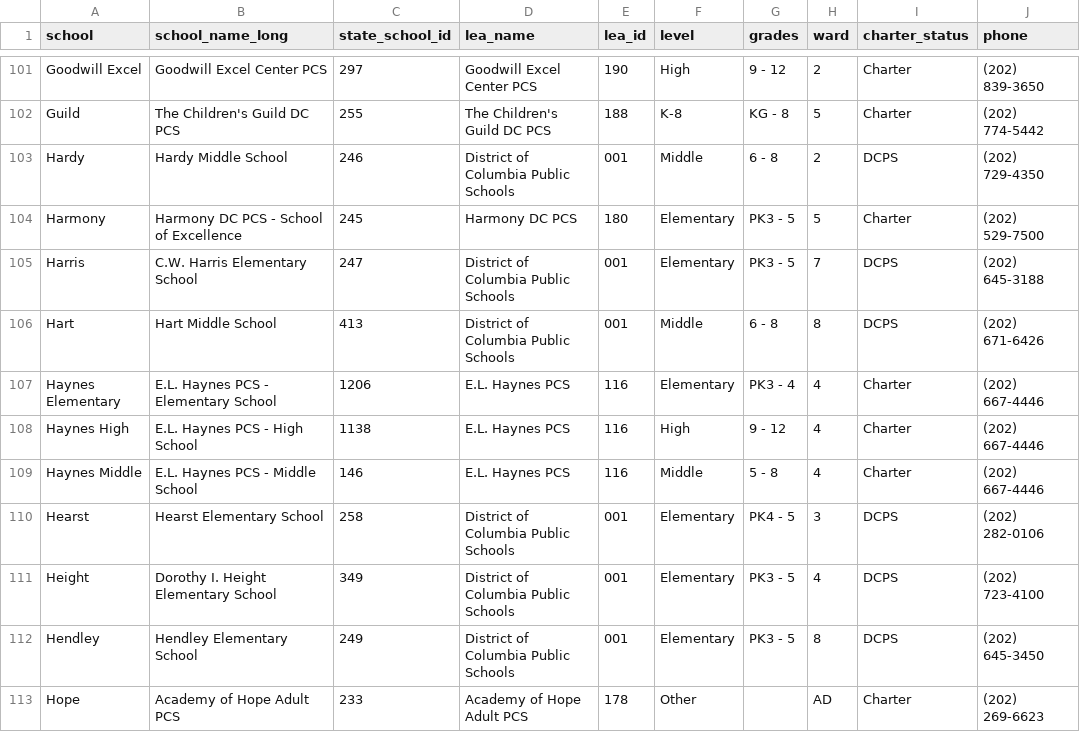
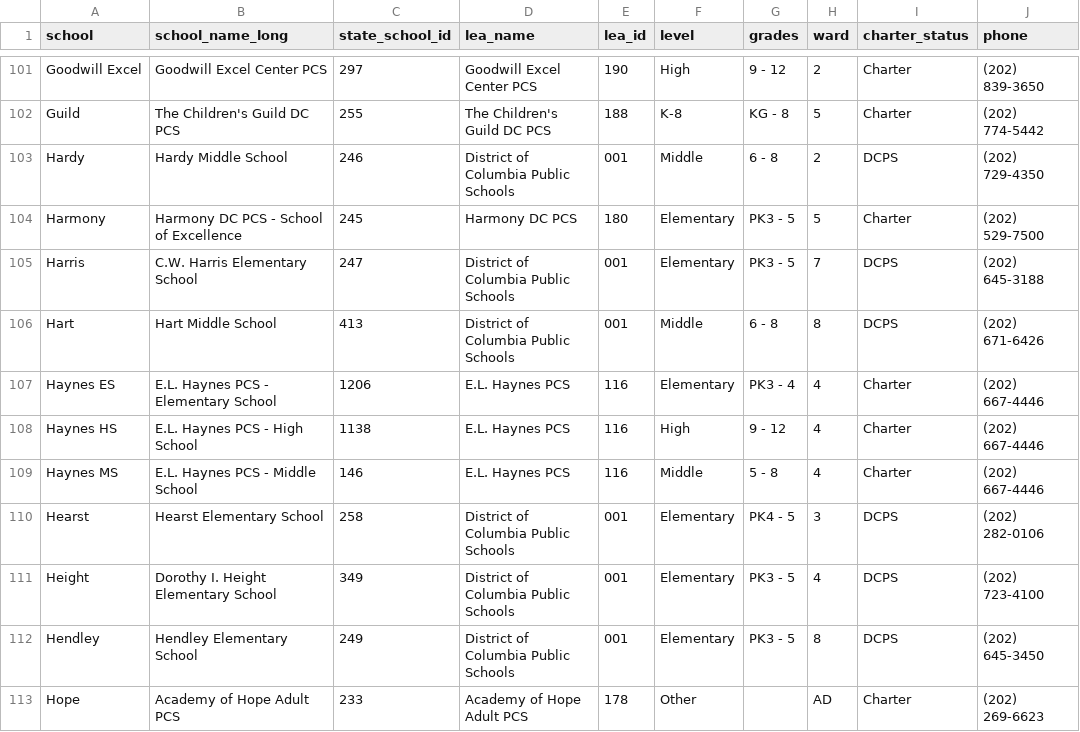
Before and after one commit to taylorterry3/covid_dc, a CSV file: data/input/DC_schools_metadata.csv, drawn as a sheet; only a part is shown, gaps mark what is left out; the diff names each change by its address in the sheet, - before the commit and + after, or states it on an @@ line.

Commit message:
Miscellaneous data fixes, part 2

```diff
--- a/data/input/DC_schools_metadata.csv
+++ b/data/input/DC_schools_metadata.csv
-A107 (school): Haynes Elementary
+A107 (school): Haynes ES
-A108 (school): Haynes High
+A108 (school): Haynes HS
-A109 (school): Haynes Middle
+A109 (school): Haynes MS
```
